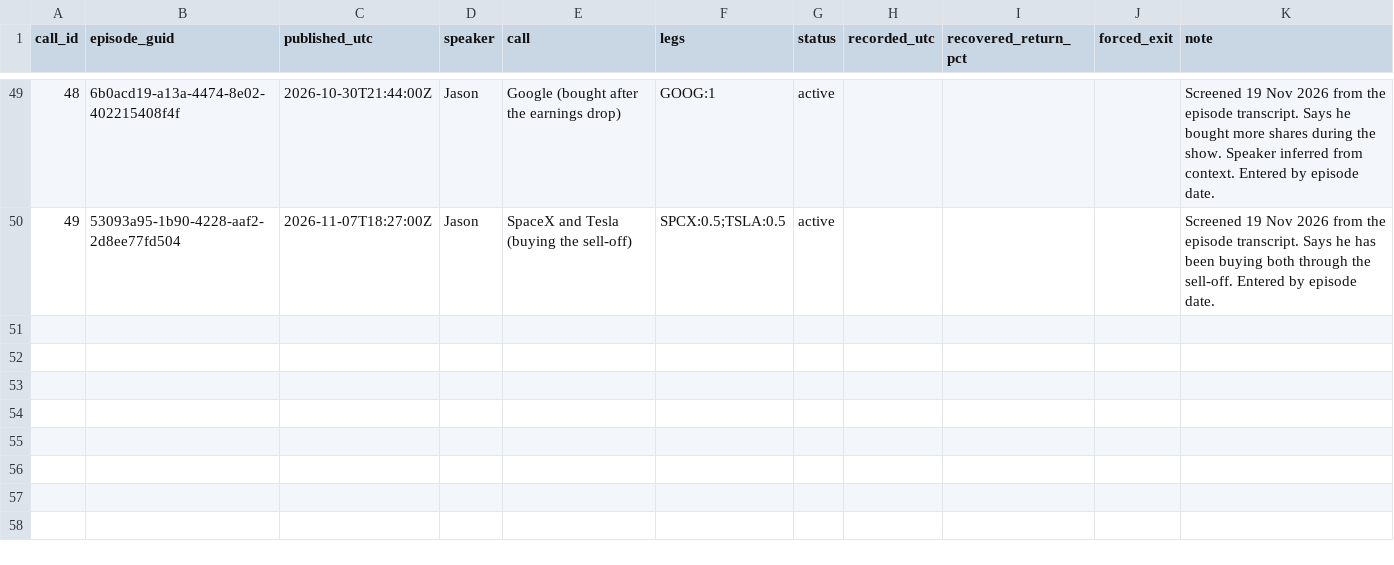
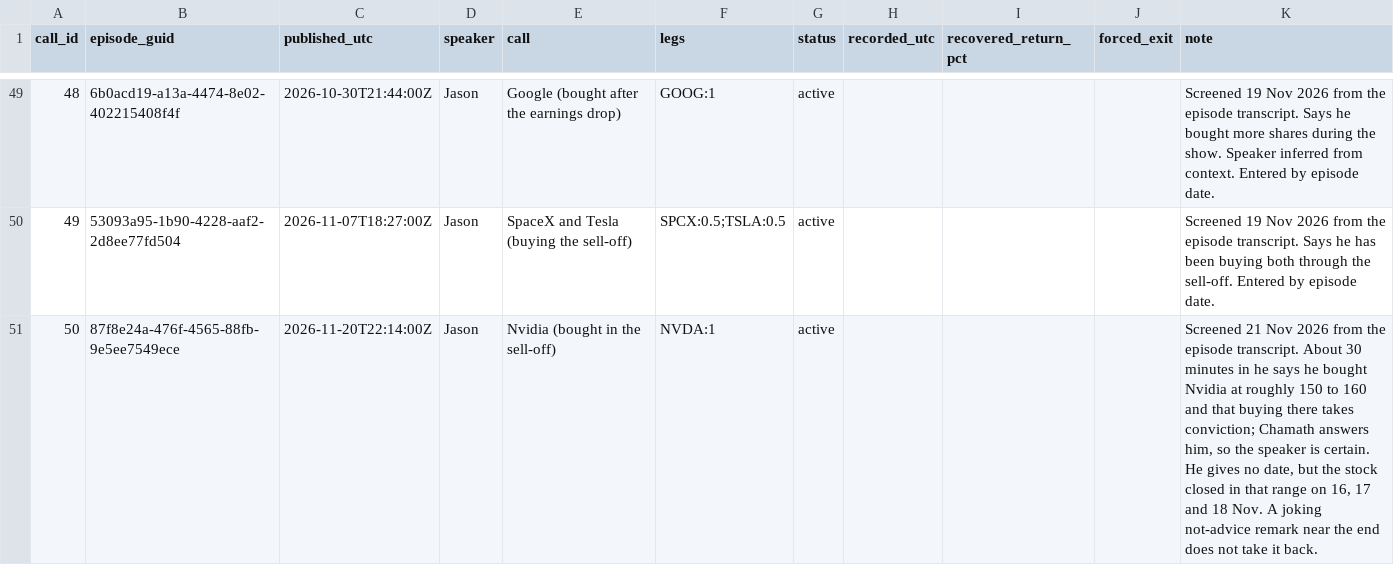
Before and after one commit to Jefersolitario/All-In-tracker, a CSV file: calls.csv, drawn as a sheet; only a part is shown, gaps mark what is left out.

```diff
--- a/calls.csv
+++ b/calls.csv
@@ -50 +50,2 @@ call_id,episode_guid,published_utc,speaker,call,legs,status,recorded_utc,recover
 49,53093a95-1b90-4228-aaf2-2d8ee77fd504,2026-11-07T18:27:00Z,Jason,SpaceX and Tesla (buying the sell-off),SPCX:0.5;TSLA:0.5,active,,,,Screened 19 Nov 2026 from the episode transcript. Says he has been buying both through the sell-off. Entered by episode date.
+50,87f8e24a-476f-4565-88fb-9e5ee7549ece,2026-11-20T22:14:00Z,Jason,Nvidia (bought in the sell-off),NVDA:1,active,,,,"Screened 21 Nov 2026 from the episode transcript. About 30 minutes in he says he bought Nvidia at roughly 150 to 160 and that buying there takes conviction; Chamath answers him, so the speaker is certain. He gives no date, but the stock closed in that range on 16, 17 and 18 Nov. A joking not-advice remark near the end does not take it back."
```
Also changed, not shown: data/screening_log.csv.
